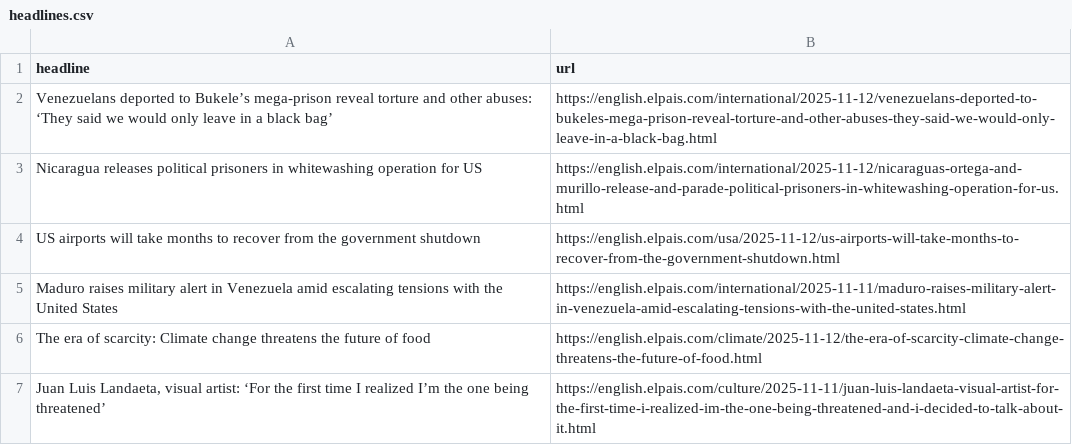
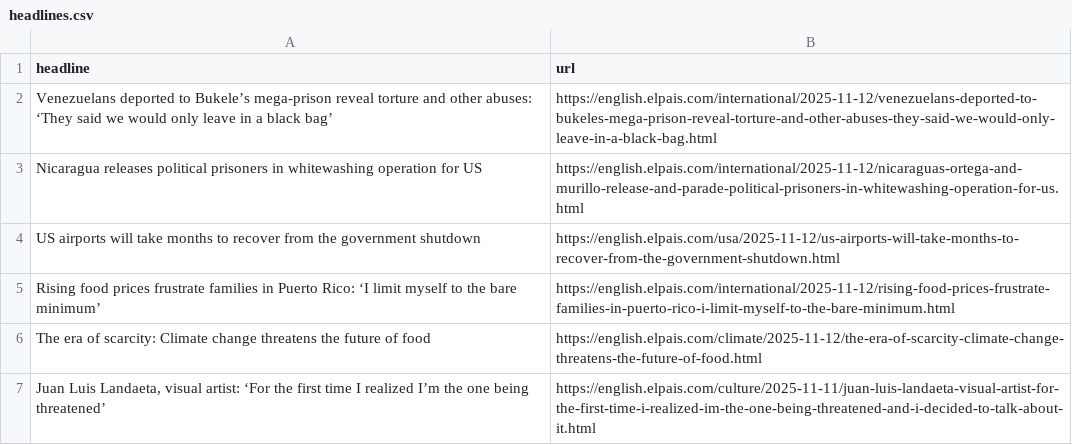
Before and after one commit to jam9501/el-pais-autoscraper, a CSV file: headlines.csv, drawn as a sheet; only a part is shown.

```diff
--- a/headlines.csv
+++ b/headlines.csv
@@ -4,3 +4,3 @@ Nicaragua releases political prisoners in whitewashing operation for US,https://
 US airports will take months to recover from the government shutdown,https://english.elpais.com/usa/2025-11-12/us-airports-will-take-months-to-recover-from-the-government-shutdown.html
-Maduro raises military alert in Venezuela amid escalating tensions with the United States,https://english.elpais.com/international/2025-11-11/maduro-raises-military-alert-in-venezuela-amid-escalating-tensions-with-the-united-states.html
+Rising food prices frustrate families in Puerto Rico: ‘I limit myself to the bare minimum’,https://english.elpais.com/international/2025-11-12/rising-food-prices-frustrate-families-in-puerto-rico-i-limit-myself-to-the-bare-minimum.html
 The era of scarcity: Climate change threatens the future of food,https://english.elpais.com/climate/2025-11-12/the-era-of-scarcity-climate-change-threatens-the-future-of-food.html
```
